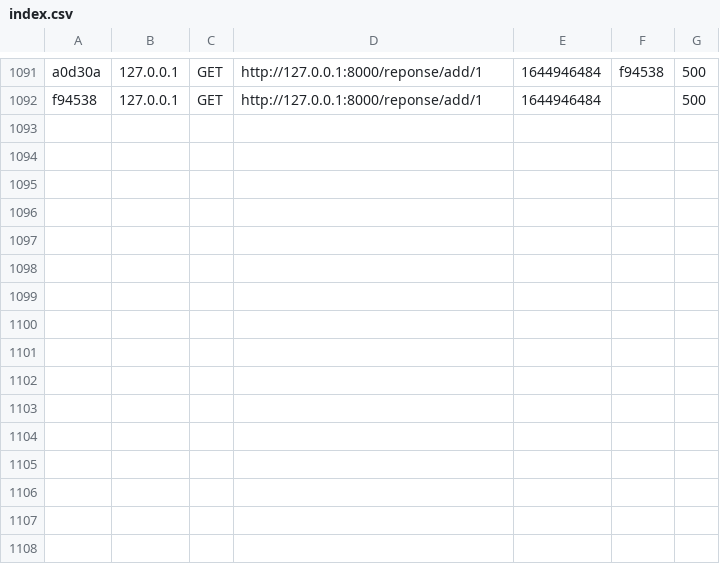
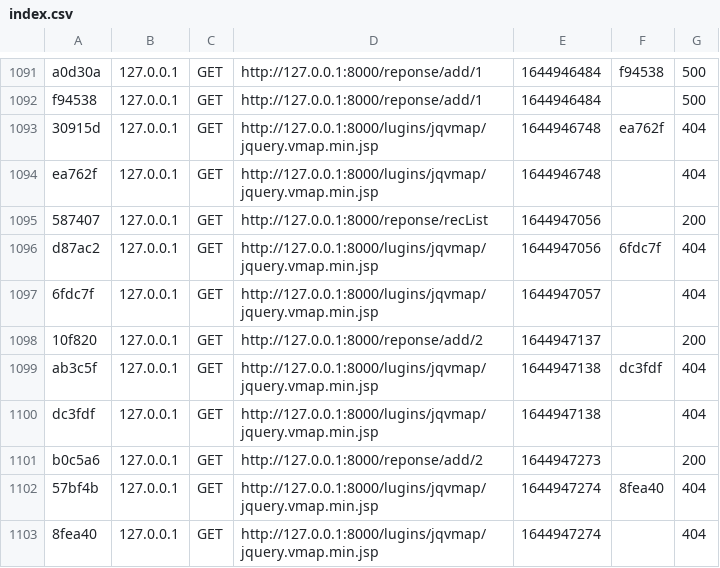
Before and after one commit to Doniasarsar/ErrorMakers, a CSV file: var/cache/dev/profiler/index.csv, drawn as a sheet; only a part is shown, gaps mark what is left out.

Commit message:
ajout reponse

```diff
--- a/var/cache/dev/profiler/index.csv
+++ b/var/cache/dev/profiler/index.csv
@@ -1092 +1092,12 @@ a0d30a,127.0.0.1,GET,http://127.0.0.1:8000/reponse/add/1,1644946484,f94538,500
 f94538,127.0.0.1,GET,http://127.0.0.1:8000/reponse/add/1,1644946484,,500
+30915d,127.0.0.1,GET,http://127.0.0.1:8000/lugins/jqvmap/jquery.vmap.min.jsp,1644946748,ea762f,404
+ea762f,127.0.0.1,GET,http://127.0.0.1:8000/lugins/jqvmap/jquery.vmap.min.jsp,1644946748,,404
+587407,127.0.0.1,GET,http://127.0.0.1:8000/reponse/recList,1644947056,,200
+d87ac2,127.0.0.1,GET,http://127.0.0.1:8000/lugins/jqvmap/jquery.vmap.min.jsp,1644947056,6fdc7f,404
+6fdc7f,127.0.0.1,GET,http://127.0.0.1:8000/lugins/jqvmap/jquery.vmap.min.jsp,1644947057,,404
+10f820,127.0.0.1,GET,http://127.0.0.1:8000/reponse/add/2,1644947137,,200
+ab3c5f,127.0.0.1,GET,http://127.0.0.1:8000/lugins/jqvmap/jquery.vmap.min.jsp,1644947138,dc3fdf,404
+dc3fdf,127.0.0.1,GET,http://127.0.0.1:8000/lugins/jqvmap/jquery.vmap.min.jsp,1644947138,,404
+b0c5a6,127.0.0.1,GET,http://127.0.0.1:8000/reponse/add/2,1644947273,,200
+57bf4b,127.0.0.1,GET,http://127.0.0.1:8000/lugins/jqvmap/jquery.vmap.min.jsp,1644947274,8fea40,404
+8fea40,127.0.0.1,GET,http://127.0.0.1:8000/lugins/jqvmap/jquery.vmap.min.jsp,1644947274,,404
```
Also changed, not shown: 15 other files.
